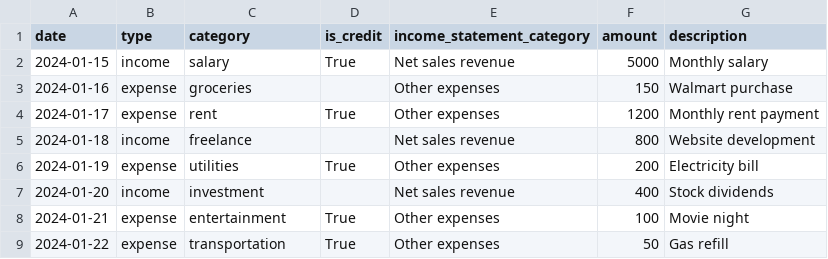
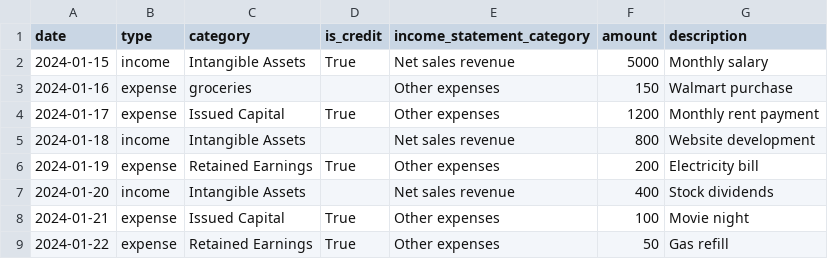
Before and after one commit to MaazAhmd/Accounting-Assistant, a CSV file: CSV.csv, drawn as a sheet.

```diff
--- a/CSV.csv
+++ b/CSV.csv
@@ -1,9 +1,9 @@
 date,type,category,is_credit,income_statement_category,amount,description
-2024-01-15,income,salary,True,Net sales revenue,5000,Monthly salary
+2024-01-15,income,Intangible Assets,True,Net sales revenue,5000,Monthly salary
 2024-01-16,expense,groceries,,Other expenses,150,Walmart purchase
-2024-01-17,expense,rent,True,Other expenses,1200,Monthly rent payment
-2024-01-18,income,freelance,,Net sales revenue,800,Website development
-2024-01-19,expense,utilities,True,Other expenses,200,Electricity bill
-2024-01-20,income,investment,,Net sales revenue,400,Stock dividends
-2024-01-21,expense,entertainment,True,Other expenses,100,Movie night
-2024-01-22,expense,transportation,True,Other expenses,50,Gas refill
+2024-01-17,expense,Issued Capital,True,Other expenses,1200,Monthly rent payment
+2024-01-18,income,Intangible Assets,,Net sales revenue,800,Website development
+2024-01-19,expense,Retained Earnings,True,Other expenses,200,Electricity bill
+2024-01-20,income,Intangible Assets,,Net sales revenue,400,Stock dividends
+2024-01-21,expense,Issued Capital,True,Other expenses,100,Movie night
+2024-01-22,expense,Retained Earnings,True,Other expenses,50,Gas refill
```
Also changed, not shown: 3 other files.
